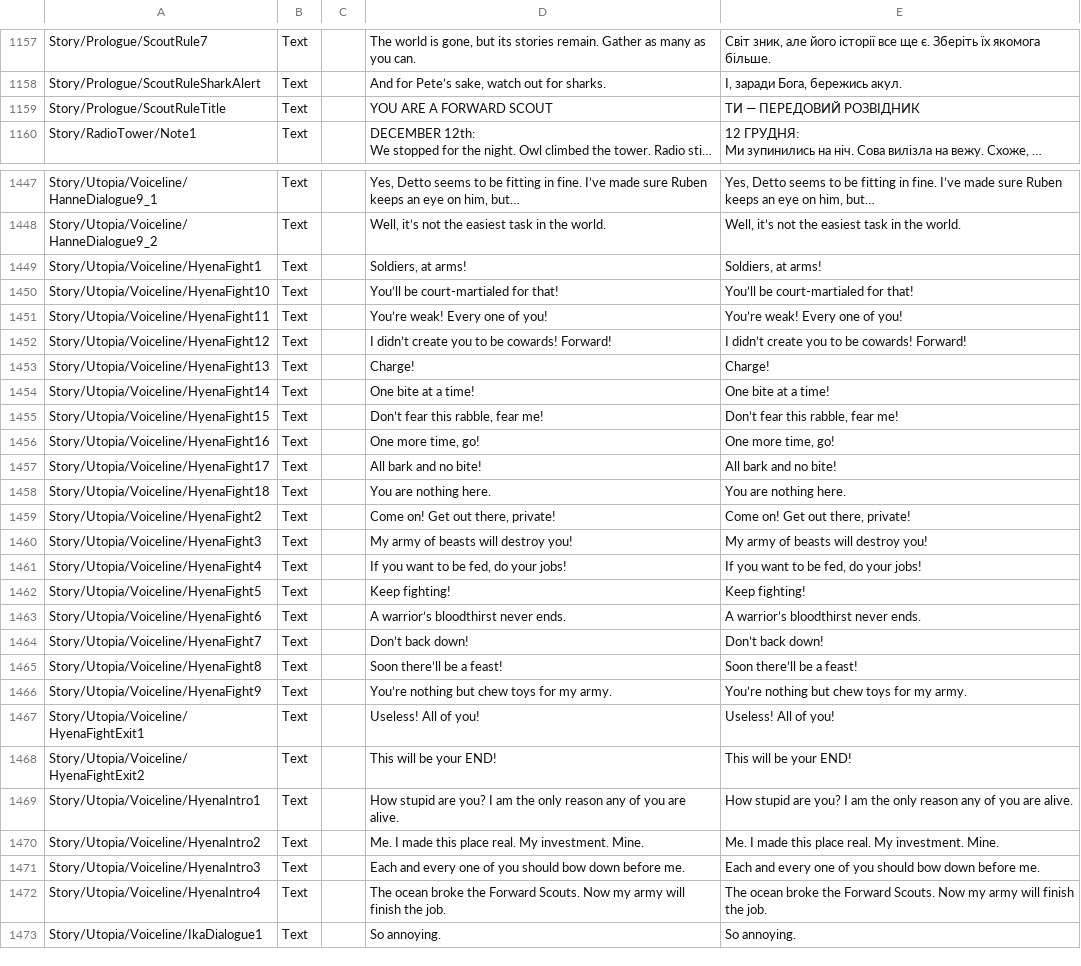
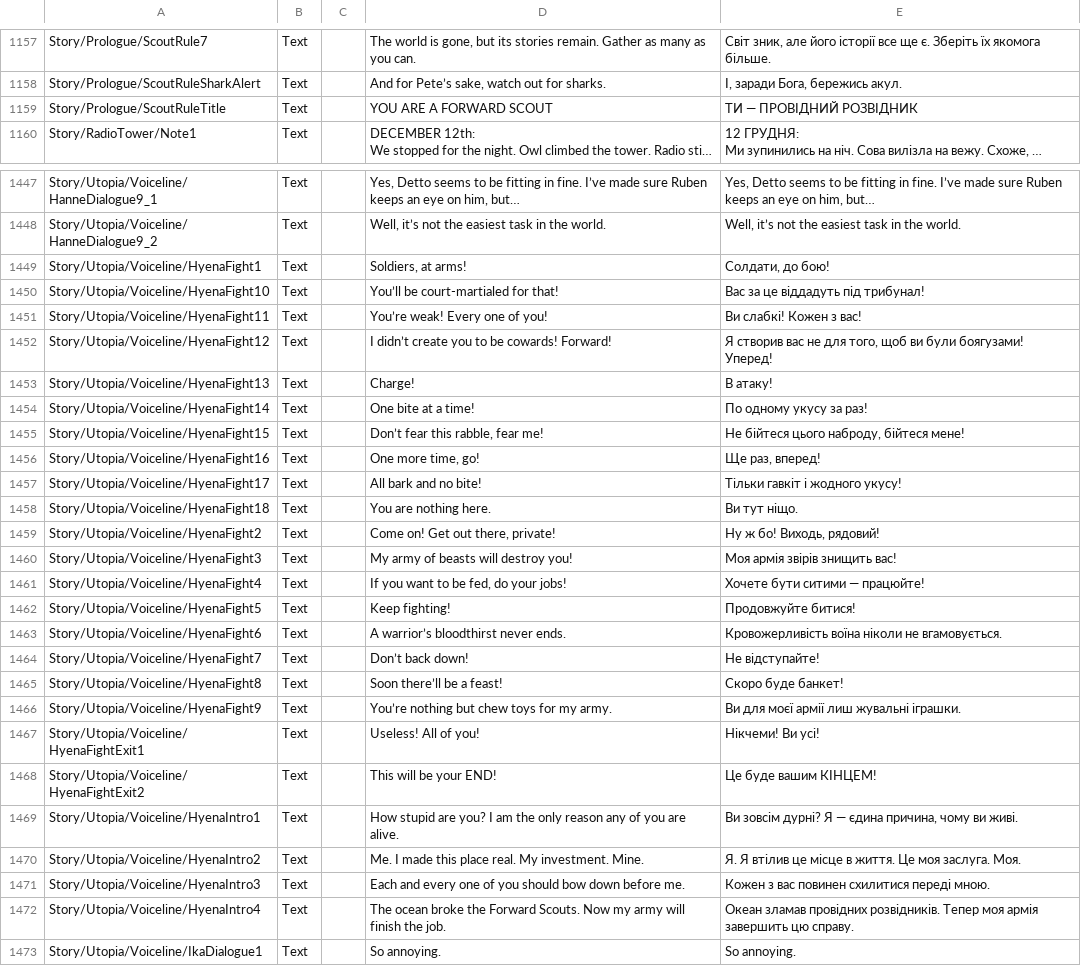
Before and after one commit to Damglador/Raft-UA, a CSV file: uk/Loc.csv, drawn as a sheet; only a part is shown, gaps mark what is left out; long unchanged cells end in …; the diff covers the shown part only; the diff names each change by its address in the sheet, - before the commit and + after, or states it on an @@ line.

```diff
--- a/uk/Loc.csv
+++ b/uk/Loc.csv
-E1159: ТИ — ПЕРЕДОВИЙ РОЗВІДНИК
+E1159: ТИ — ПРОВІДНИЙ РОЗВІДНИК
-E1449: Soldiers, at arms!
+E1449: Солдати, до бою!
-E1450: You’ll be court-martialed for that!
+E1450: Вас за це віддадуть під трибунал!
-E1451: You’re weak! Every one of you!
+E1451: Ви слабкі! Кожен з вас!
-E1452: I didn’t create you to be cowards! Forward!
+E1452: Я створив вас не для того, щоб ви були боягузами! Уперед!
-E1453: Charge!
+E1453: В атаку!
-E1454: One bite at a time!
+E1454: По одному укусу за раз!
-E1455: Don’t fear this rabble, fear me!
+E1455: Не бійтеся цього наброду, бійтеся мене!
-E1456: One more time, go!
+E1456: Ще раз, вперед!
-E1457: All bark and no bite!
+E1457: Тільки гавкіт і жодного укусу!
-E1458: You are nothing here.
+E1458: Ви тут ніщо.
-E1459: Come on! Get out there, private!
+E1459: Ну ж бо! Виходь, рядовий!
-E1460: My army of beasts will destroy you!
+E1460: Моя армія звірів знищить вас!
-E1461: If you want to be fed, do your jobs!
+E1461: Хочете бути ситими — працюйте!
-E1462: Keep fighting!
+E1462: Продовжуйте битися!
-E1463: A warrior’s bloodthirst never ends.
+E1463: Кровожерливість воїна ніколи не вгамовується.
-E1464: Don’t back down!
+E1464: Не відступайте!
-E1465: Soon there’ll be a feast!
+E1465: Скоро буде банкет!
-E1466: You’re nothing but chew toys for my army.
+E1466: Ви для моєї армії лиш жувальні іграшки.
-E1467: Useless! All of you!
+E1467: Нікчеми! Ви усі!
-E1468: This will be your END!
+E1468: Це буде вашим КІНЦЕМ!
-E1469: How stupid are you? I am the only reason any of you are alive.
+E1469: Ви зовсім дурні? Я — єдина причина, чому ви живі.
-E1470: Me. I made this place real. My investment. Mine.
+E1470: Я. Я втілив це місце в життя. Це моя заслуга. Моя.
-E1471: Each and every one of you should bow down before me.
+E1471: Кожен з вас повинен схилитися переді мною.
-E1472: The ocean broke the Forward Scouts. Now my army will finish the job.
+E1472: Океан зламав провідних розвідників. Тепер моя армія завершить цю справу.
```
Also changed, not shown: 76 edited cells elsewhere in this file.
